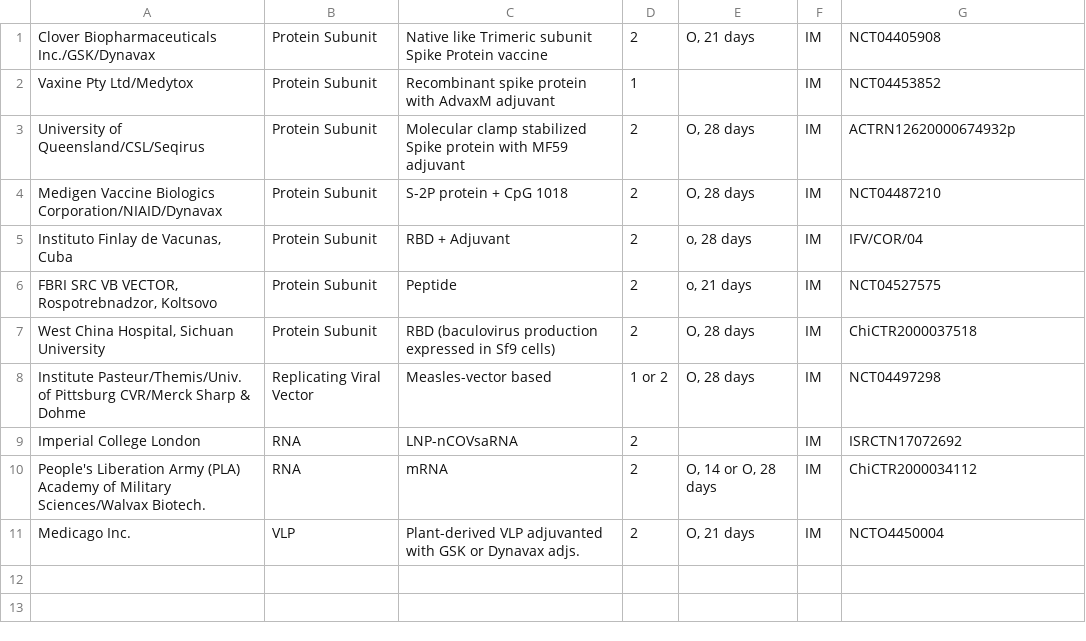
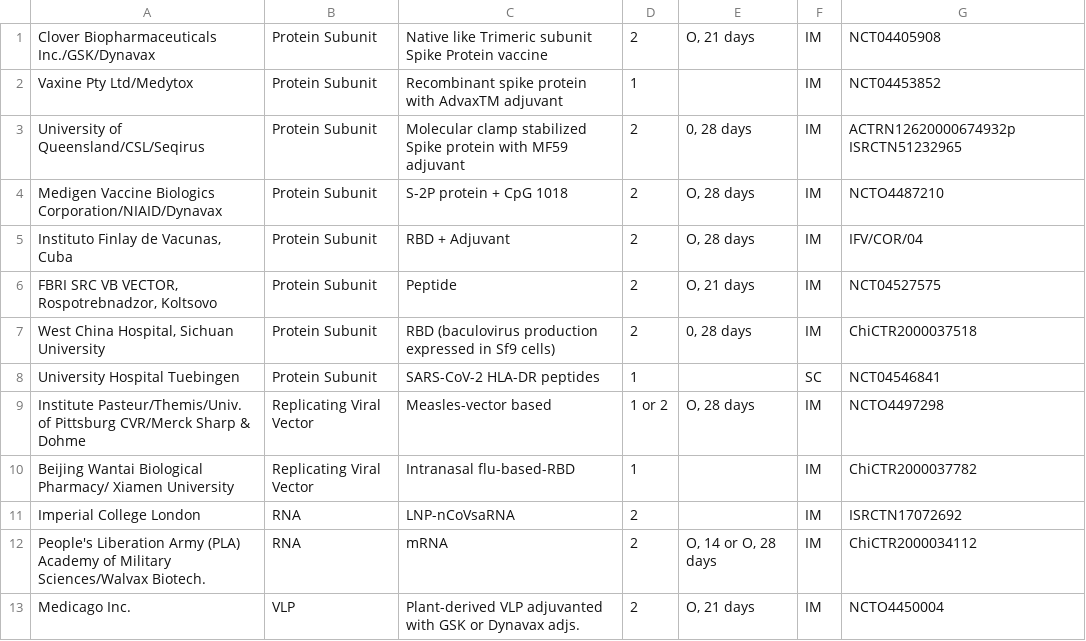
Before and after one commit to sitrucp/covid_who_vaccine_landscape, a CSV file: pdf_data/table-03.csv, drawn as a sheet.

```diff
--- a/pdf_data/table-03.csv
+++ b/pdf_data/table-03.csv
@@ -1,10 +1,12 @@
 "Clover Biopharmaceuticals Inc./GSK/Dynavax ","Protein Subunit ","Native like Trimeric subunit Spike Protein vaccine ","2 ","O, 21 days ","IM ","NCT04405908 ","","","",
-"Vaxine Pty Ltd/Medytox ","Protein Subunit ","Recombinant spike protein with AdvaxM adjuvant ","1 ","","IM ","NCT04453852 ","","","",
-"University of Queensland/CSL/Seqirus ","Protein Subunit ","Molecular clamp stabilized Spike protein with MF59 adjuvant ","2 ","O, 28 days ","IM ","ACTRN12620000674932p ","","","",
-"Medigen Vaccine Biologics Corporation/NIAID/Dynavax ","Protein Subunit ","S-2P protein + CpG 1018 ","2 ","O, 28 days ","IM ","NCT04487210 ","","","",
-"Instituto Finlay de Vacunas, Cuba ","Protein Subunit ","RBD + Adjuvant ","2 ","o, 28 days ","IM ","IFV/COR/04 ","","","",
-"FBRI SRC VB VECTOR, Rospotrebnadzor, Koltsovo ","Protein Subunit ","Peptide ","2 ","o, 21 days ","IM ","NCT04527575 ","","","",
-"West China Hospital, Sichuan University ","Protein Subunit ","RBD (baculovirus production expressed in Sf9 cells) ","2 ","O, 28 days ","IM ","ChiCTR2000037518 ","","","",
-"Institute Pasteur/Themis/Univ. of Pittsburg CVR/Merck Sharp & Dohme ","Replicating Viral Vector ","Measles-vector based ","1 or 2 ","O, 28 days ","IM ","NCT04497298 ","","","",
-"Imperial College London ","RNA ","LNP-nCOVsaRNA ","2 ","","IM ","ISRCTN17072692 ","","","",
+"Vaxine Pty Ltd/Medytox ","Protein Subunit ","Recombinant spike protein with AdvaxTM adjuvant ","1 ","","IM ","NCT04453852 ","","","",
+"University of Queensland/CSL/Seqirus ","Protein Subunit ","Molecular clamp stabilized Spike protein with MF59 adjuvant ","2 ","0, 28 days ","IM ","ACTRN12620000674932p ISRCTN51232965 ","","","",
+"Medigen Vaccine Biologics Corporation/NIAID/Dynavax ","Protein Subunit ","S-2P protein + CpG 1018 ","2 ","O, 28 days ","IM ","NCTO4487210 ","","","",
+"Instituto Finlay de Vacunas, Cuba ","Protein Subunit ","RBD + Adjuvant ","2 ","O, 28 days ","IM ","IFV/COR/04 ","","","",
+"FBRI SRC VB VECTOR, Rospotrebnadzor, Koltsovo ","Protein Subunit ","Peptide ","2 ","O, 21 days ","IM ","NCT04527575 ","","","",
+"West China Hospital, Sichuan University ","Protein Subunit ","RBD (baculovirus production expressed in Sf9 cells) ","2 ","0, 28 days ","IM ","ChiCTR2000037518 ","","","",
+"University Hospital Tuebingen ","Protein Subunit ","SARS-CoV-2 HLA-DR peptides ","1 ","","SC ","NCT04546841 ","","","",
+"Institute Pasteur/Themis/Univ. of Pittsburg CVR/Merck Sharp & Dohme ","Replicating Viral Vector ","Measles-vector based ","1 or 2 ","O, 28 days ","IM ","NCTO4497298 ","","","",
+"Beijing Wantai Biological Pharmacy/ Xiamen University ","Replicating Viral Vector ","Intranasal flu-based-RBD ","1 ","","IM ","ChiCTR2000037782 ","","","",
+"Imperial College London ","RNA ","LNP-nCoVsaRNA ","2 ","","IM ","ISRCTN17072692 ","","","",
 "People's Liberation Army (PLA) Academy of Military Sciences/Walvax Biotech. ","RNA ","mRNA ","2 ","O, 14 or O, 28 days ","IM ","ChiCTR2000034112 ","","","",
```
Also changed, not shown: output/who_vaccines_detail.csv, output/who_vaccines_summary.csv, 16 other files.
